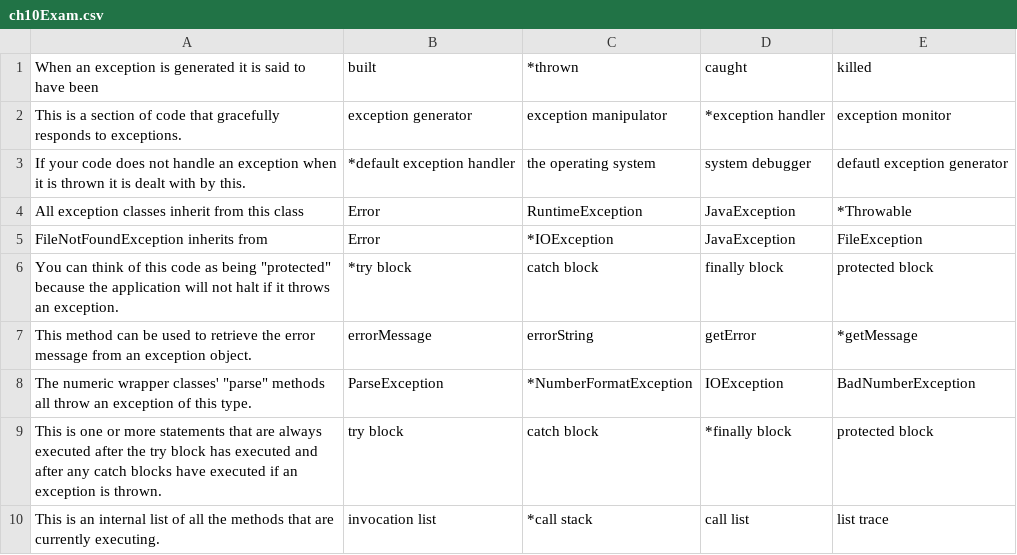
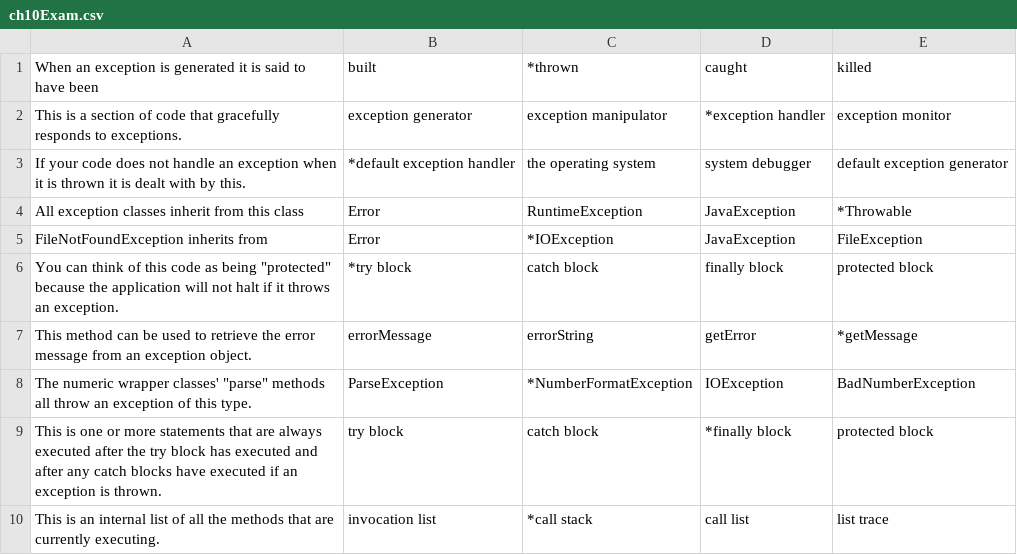
Before and after one commit to devjoco/java, a CSV file: ch10/ch10Exam.csv, drawn as a sheet; only a part is shown.

Commit message:
Fix typo in ch10Exam.csv

```diff
--- a/ch10/ch10Exam.csv
+++ b/ch10/ch10Exam.csv
@@ -2,3 +2,3 @@ When an exception is generated it is said to have been, built, *thrown, caught,
 This is a section of code that gracefully responds to exceptions., exception generator, exception manipulator, *exception handler, exception monitor
-If your code does not handle an exception when it is thrown it is dealt with by this., *default exception handler, the operating system, system debugger, defautl exception generator
+If your code does not handle an exception when it is thrown it is dealt with by this., *default exception handler, the operating system, system debugger, default exception generator
 All exception classes inherit from this class, Error, RuntimeException, JavaException, *Throwable
```
